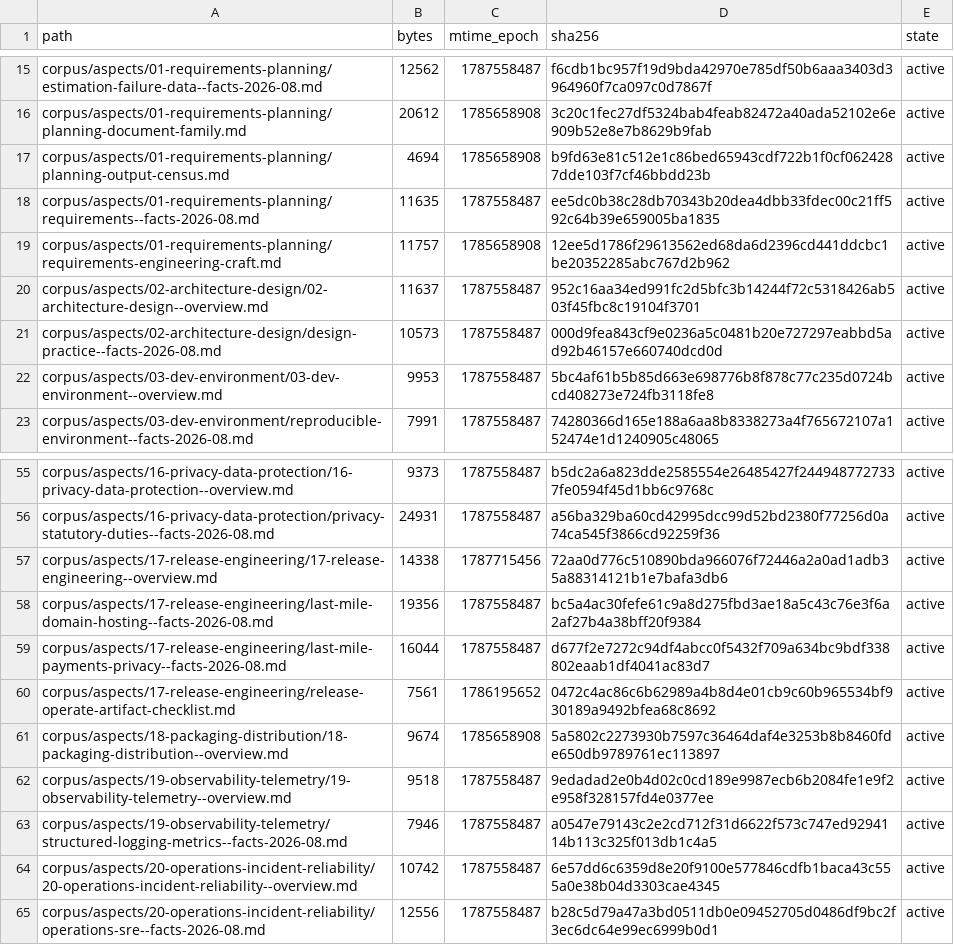
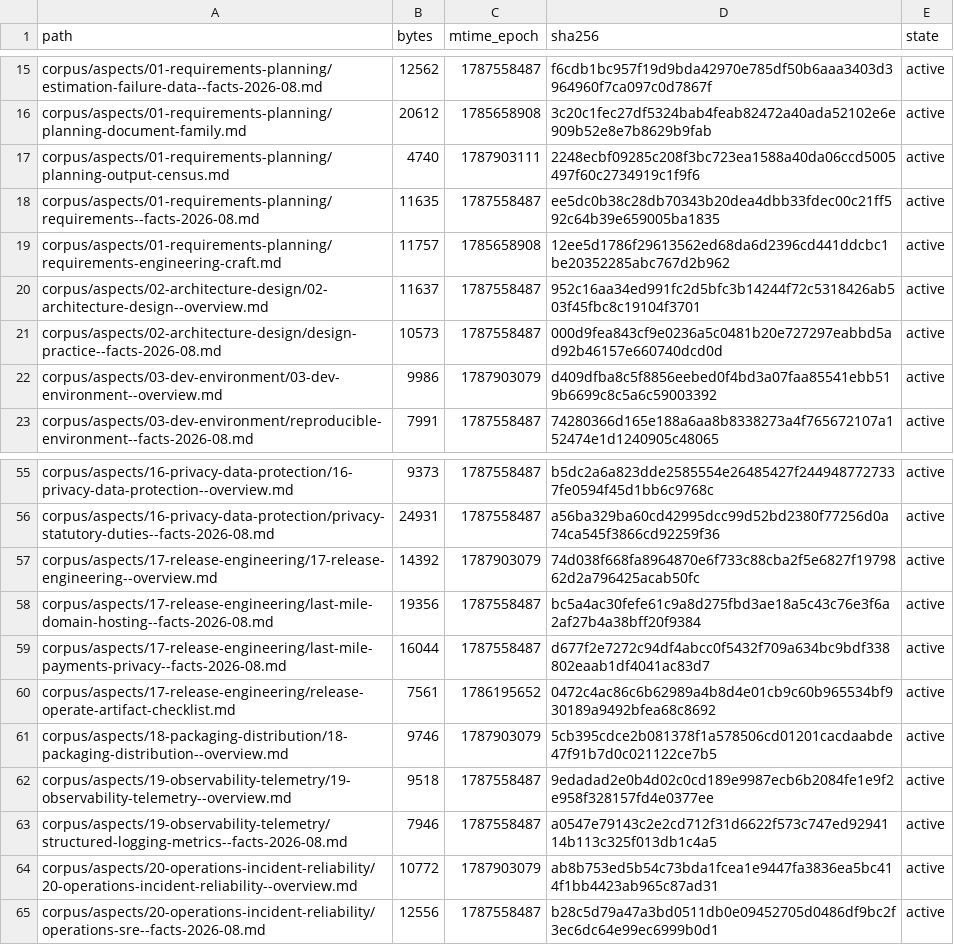
Before and after one commit to coolbress/standards, a TSV file: audit/after-manifest.tsv, drawn as a sheet; only a part is shown, gaps mark what is left out.

```diff
--- a/audit/after-manifest.tsv
+++ b/audit/after-manifest.tsv
@@ -16,3 +16,3 @@ corpus/aspects/01-requirements-planning/estimation-failure-data--facts-2026-08.m
 corpus/aspects/01-requirements-planning/planning-document-family.md	20612	1785658908	3c20c1fec27df5324bab4feab82472a40ada52102e6e909b52e8e7b8629b9fab	active
-corpus/aspects/01-requirements-planning/planning-output-census.md	4694	1785658908	b9fd63e81c512e1c86bed65943cdf722b1f0cf0624287dde103f7cf46bbdd23b	active
+corpus/aspects/01-requirements-planning/planning-output-census.md	4740	1787903111	2248ecbf09285c208f3bc723ea1588a40da06ccd5005497f60c2734919c1f9f6	active
 corpus/aspects/01-requirements-planning/requirements--facts-2026-08.md	11635	1787558487	ee5dc0b38c28db70343b20dea4dbb33fdec00c21ff592c64b39e659005ba1835	active
@@ -21,3 +21,3 @@ corpus/aspects/02-architecture-design/02-architecture-design--overview.md	11637
 corpus/aspects/02-architecture-design/design-practice--facts-2026-08.md	10573	1787558487	000d9fea843cf9e0236a5c0481b20e727297eabbd5ad92b46157e660740dcd0d	active
-corpus/aspects/03-dev-environment/03-dev-environment--overview.md	9953	1787558487	5bc4af61b5b85d663e698776b8f878c77c235d0724bcd408273e724fb3118fe8	active
+corpus/aspects/03-dev-environment/03-dev-environment--overview.md	9986	1787903079	d409dfba8c5f8856eebed0f4bd3a07faa85541ebb519b6699c8c5a6c59003392	active
 corpus/aspects/03-dev-environment/reproducible-environment--facts-2026-08.md	7991	1787558487	74280366d165e188a6aa8b8338273a4f765672107a152474e1d1240905c48065	active
@@ -56,3 +56,3 @@ corpus/aspects/16-privacy-data-protection/16-privacy-data-protection--overview.m
 corpus/aspects/16-privacy-data-protection/privacy-statutory-duties--facts-2026-08.md	24931	1787558487	a56ba329ba60cd42995dcc99d52bd2380f77256d0a74ca545f3866cd92259f36	active
-corpus/aspects/17-release-engineering/17-release-engineering--overview.md	14338	1787715456	72aa0d776c510890bda966076f72446a2a0ad1adb35a88314121b1e7bafa3db6	active
+corpus/aspects/17-release-engineering/17-release-engineering--overview.md	14392	1787903079	74d038f668fa8964870e6f733c88cba2f5e6827f1979862d2a796425acab50fc	active
 corpus/aspects/17-release-engineering/last-mile-domain-hosting--facts-2026-08.md	19356	1787558487	bc5a4ac30fefe61c9a8d275fbd3ae18a5c43c76e3f6a2af27b4a38bff20f9384	active
@@ -60,6 +60,6 @@ corpus/aspects/17-release-engineering/last-mile-payments-privacy--facts-2026-08.
 corpus/aspects/17-release-engineering/release-operate-artifact-checklist.md	7561	1786195652	0472c4ac86c6b62989a4b8d4e01cb9c60b965534bf930189a9492bfea68c8692	active
-corpus/aspects/18-packaging-distribution/18-packaging-distribution--overview.md	9674	1785658908	5a5802c2273930b7597c36464daf4e3253b8b8460fde650db9789761ec113897	active
+corpus/aspects/18-packaging-distribution/18-packaging-distribution--overview.md	9746	1787903079	5cb395cdce2b081378f1a578506cd01201cacdaabde47f91b7d0c021122ce7b5	active
 corpus/aspects/19-observability-telemetry/19-observability-telemetry--overview.md	9518	1787558487	9edadad2e0b4d02c0cd189e9987ecb6b2084fe1e9f2e958f328157fd4e0377ee	active
 corpus/aspects/19-observability-telemetry/structured-logging-metrics--facts-2026-08.md	7946	1787558487	a0547e79143c2e2cd712f31d6622f573c747ed9294114b113c325f013db1c4a5	active
-corpus/aspects/20-operations-incident-reliability/20-operations-incident-reliability--overview.md	10742	1787558487	6e57dd6c6359d8e20f9100e577846cdfb1baca43c555a0e38b04d3303cae4345	active
+corpus/aspects/20-operations-incident-reliability/20-operations-incident-reliability--overview.md	10772	1787903079	ab8b753ed5b54c73bda1fcea1e9447fa3836ea5bc414f1bb4423ab965c87ad31	active
 corpus/aspects/20-operations-incident-reliability/operations-sre--facts-2026-08.md	12556	1787558487	b28c5d79a47a3bd0511db0e09452705d0486df9bc2f3ec6dc64e99ec6999b0d1	active
```
Also changed, not shown: 9 other files.
